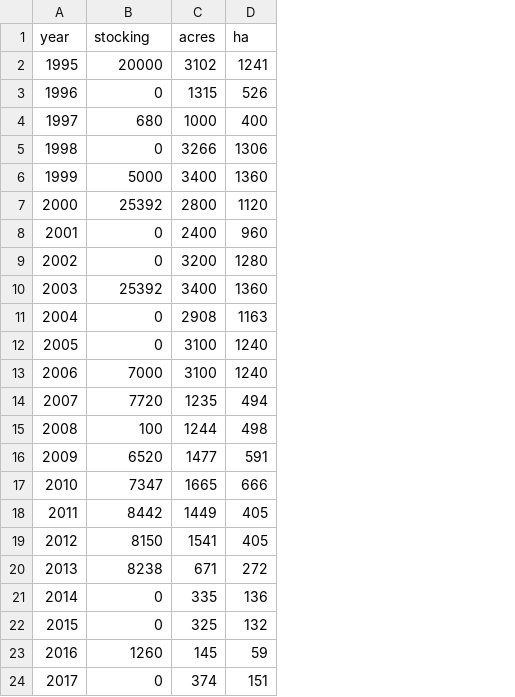
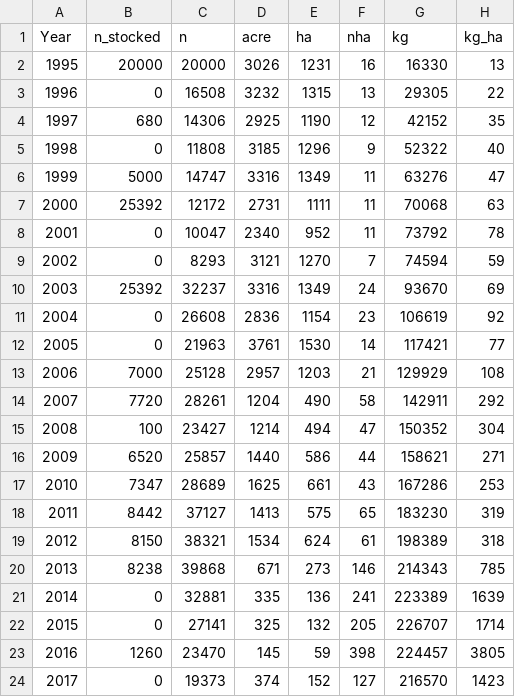
Before and after one commit to scaves/grasscarp, a CSV file: data/gcStockingAndHydrilla.csv, drawn as a sheet; removed rows and columns are numbered as before the commit, all else as after; the diff names each change by its address in the sheet, - before the commit and + after, or states it on an @@ line.

Commit message:
update covariate data

```diff
--- a/data/gcStockingAndHydrilla.csv
+++ b/data/gcStockingAndHydrilla.csv
-column C (acres), rows 2-24: 3102 | 1315 | 1000 | 3266 | 3400 | 2800 | 2400 | 3200 | 3400 | 2908 | 3100 | 3100 | 1235 | 1244 | 1477 | 1665 | 1449 | 1541 | 671 | 335 | 325 | 145 | 374
+column C (n), rows 2-24: 20000 | 16508 | 14306 | 11808 | 14747 | 12172 | 10047 | 8293 | 32237 | 26608 | 21963 | 25128 | 28261 | 23427 | 25857 | 28689 | 37127 | 38321 | 39868 | 32881 | 27141 | 23470 | 19373
+column D (acre), rows 2-24: 3026 | 3232 | 2925 | 3185 | 3316 | 2731 | 2340 | 3121 | 3316 | 2836 | 3761 | 2957 | 1204 | 1214 | 1440 | 1625 | 1413 | 1534 | 671 | 335 | 325 | 145 | 374
+column F (nha), rows 2-24: 16 | 13 | 12 | 9 | 11 | 11 | 11 | 7 | 24 | 23 | 14 | 21 | 58 | 47 | 44 | 43 | 65 | 61 | 146 | 241 | 205 | 398 | 127
+column G (kg), rows 2-24: 16330 | 29305 | 42152 | 52322 | 63276 | 70068 | 73792 | 74594 | 93670 | 106619 | 117421 | 129929 | 142911 | 150352 | 158621 | 167286 | 183230 | 198389 | 214343 | 223389 | 226707 | 224457 | 216570
+column H (kg_ha), rows 2-24: 13 | 22 | 35 | 40 | 47 | 63 | 78 | 59 | 69 | 92 | 77 | 108 | 292 | 304 | 271 | 253 | 319 | 318 | 785 | 1639 | 1714 | 3805 | 1423
-A1: year
+A1: Year
-B1: stocking
+B1: n_stocked
-E2 (ha): 1241
+E2 (ha): 1231
-E3 (ha): 526
+E3 (ha): 1315
-E4 (ha): 400
+E4 (ha): 1190
-E5 (ha): 1306
+E5 (ha): 1296
-E6 (ha): 1360
+E6 (ha): 1349
-E7 (ha): 1120
+E7 (ha): 1111
-E8 (ha): 960
+E8 (ha): 952
-E9 (ha): 1280
+E9 (ha): 1270
-E10 (ha): 1360
+E10 (ha): 1349
-E11 (ha): 1163
+E11 (ha): 1154
-E12 (ha): 1240
+E12 (ha): 1530
-E13 (ha): 1240
+E13 (ha): 1203
-E14 (ha): 494
+E14 (ha): 490
-E15 (ha): 498
+E15 (ha): 494
-E16 (ha): 591
+E16 (ha): 586
-E17 (ha): 666
+E17 (ha): 661
-E18 (ha): 405
+E18 (ha): 575
-E19 (ha): 405
+E19 (ha): 624
-E20 (ha): 272
+E20 (ha): 273
-E24 (ha): 151
+E24 (ha): 152
```
